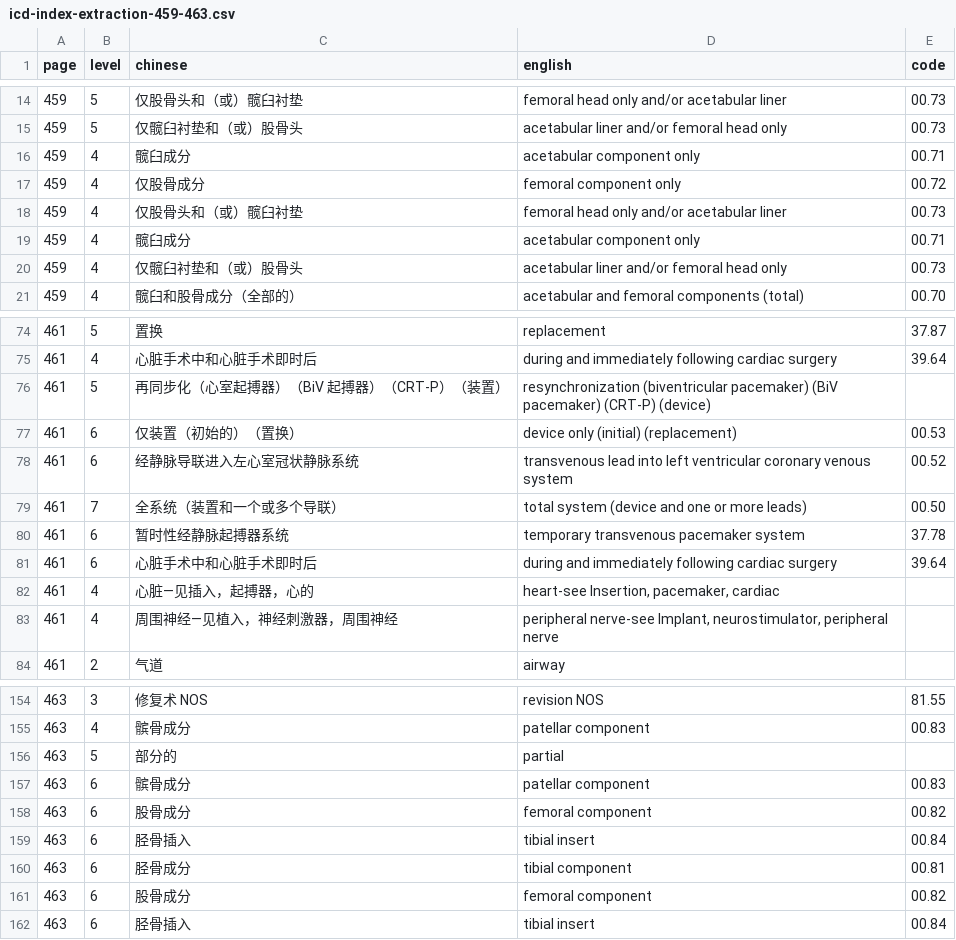
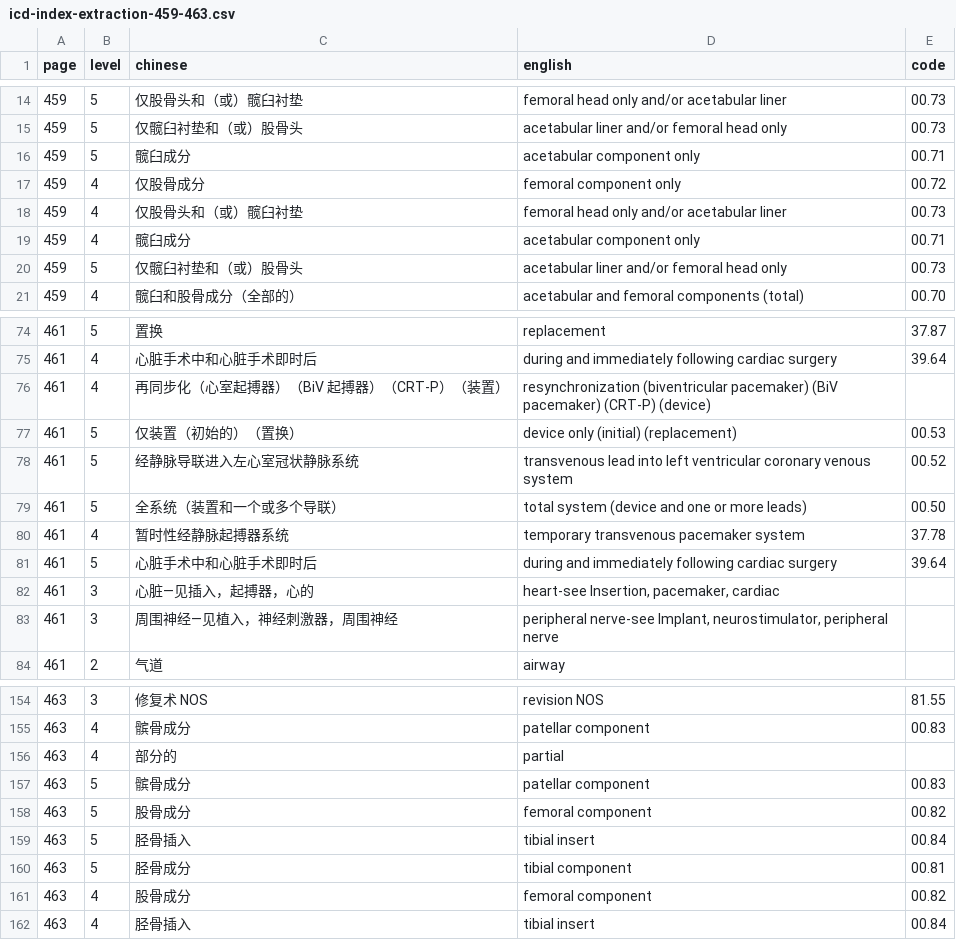
Before and after one commit to qweaszxcdf/icd9cm3-index, a CSV file: icd-index-extraction-459-463.csv, drawn as a sheet; only a part is shown, gaps mark what is left out; the diff covers the shown part only.

```diff
--- a/icd-index-extraction-459-463.csv
+++ b/icd-index-extraction-459-463.csv
@@ -15,3 +15,3 @@ page,level,chinese,english,code
 459,5,"仅髋臼衬垫和（或）股骨头","acetabular liner and/or femoral head only",00.73
-459,4,"髋臼成分","acetabular component only",00.71
+459,5,"髋臼成分","acetabular component only",00.71
 459,4,"仅股骨成分","femoral component only",00.72
@@ -19,3 +19,3 @@ page,level,chinese,english,code
 459,4,"髋臼成分","acetabular component only",00.71
-459,4,"仅髋臼衬垫和（或）股骨头","acetabular liner and/or femoral head only",00.73
+459,5,"仅髋臼衬垫和（或）股骨头","acetabular liner and/or femoral head only",00.73
 459,4,"髋臼和股骨成分（全部的）","acetabular and femoral components (total)",00.70
@@ -75,10 +75,10 @@ page,level,chinese,english,code
 461,4,"心脏手术中和心脏手术即时后","during and immediately following cardiac surgery",39.64
-461,5,"再同步化（心室起搏器）（BiV 起搏器）（CRT-P）（装置）","resynchronization (biventricular pacemaker) (BiV pacemaker) (CRT-P) (device)",
-461,6,"仅装置（初始的）（置换）","device only (initial) (replacement)",00.53
-461,6,"经静脉导联进入左心室冠状静脉系统","transvenous lead into left ventricular coronary venous system",00.52
-461,7,"全系统（装置和一个或多个导联）","total system (device and one or more leads)",00.50
-461,6,"暂时性经静脉起搏器系统","temporary transvenous pacemaker system",37.78
-461,6,"心脏手术中和心脏手术即时后","during and immediately following cardiac surgery",39.64
-461,4,"心脏—见插入，起搏器，心的","heart-see Insertion, pacemaker, cardiac",
-461,4,"周围神经—见植入，神经刺激器，周围神经","peripheral nerve-see Implant, neurostimulator, peripheral nerve",
+461,4,"再同步化（心室起搏器）（BiV 起搏器）（CRT-P）（装置）","resynchronization (biventricular pacemaker) (BiV pacemaker) (CRT-P) (device)",
+461,5,"仅装置（初始的）（置换）","device only (initial) (replacement)",00.53
+461,5,"经静脉导联进入左心室冠状静脉系统","transvenous lead into left ventricular coronary venous system",00.52
+461,5,"全系统（装置和一个或多个导联）","total system (device and one or more leads)",00.50
+461,4,"暂时性经静脉起搏器系统","temporary transvenous pacemaker system",37.78
+461,5,"心脏手术中和心脏手术即时后","during and immediately following cardiac surgery",39.64
+461,3,"心脏—见插入，起搏器，心的","heart-see Insertion, pacemaker, cardiac",
+461,3,"周围神经—见植入，神经刺激器，周围神经","peripheral nerve-see Implant, neurostimulator, peripheral nerve",
 461,2,"气道","airway",
@@ -155,8 +155,8 @@ page,level,chinese,english,code
 463,4,"髌骨成分","patellar component",00.83
-463,5,"部分的","partial",
-463,6,"髌骨成分","patellar component",00.83
-463,6,"股骨成分","femoral component",00.82
-463,6,"胫骨插入","tibial insert",00.84
-463,6,"胫骨成分","tibial component",00.81
-463,6,"股骨成分","femoral component",00.82
-463,6,"胫骨插入","tibial insert",00.84
+463,4,"部分的","partial",
+463,5,"髌骨成分","patellar component",00.83
+463,5,"股骨成分","femoral component",00.82
+463,5,"胫骨插入","tibial insert",00.84
+463,5,"胫骨成分","tibial component",00.81
+463,4,"股骨成分","femoral component",00.82
+463,4,"胫骨插入","tibial insert",00.84
```
Also changed, not shown: 5 edited cells elsewhere in this file, icd-index-extraction-464-468.csv.
